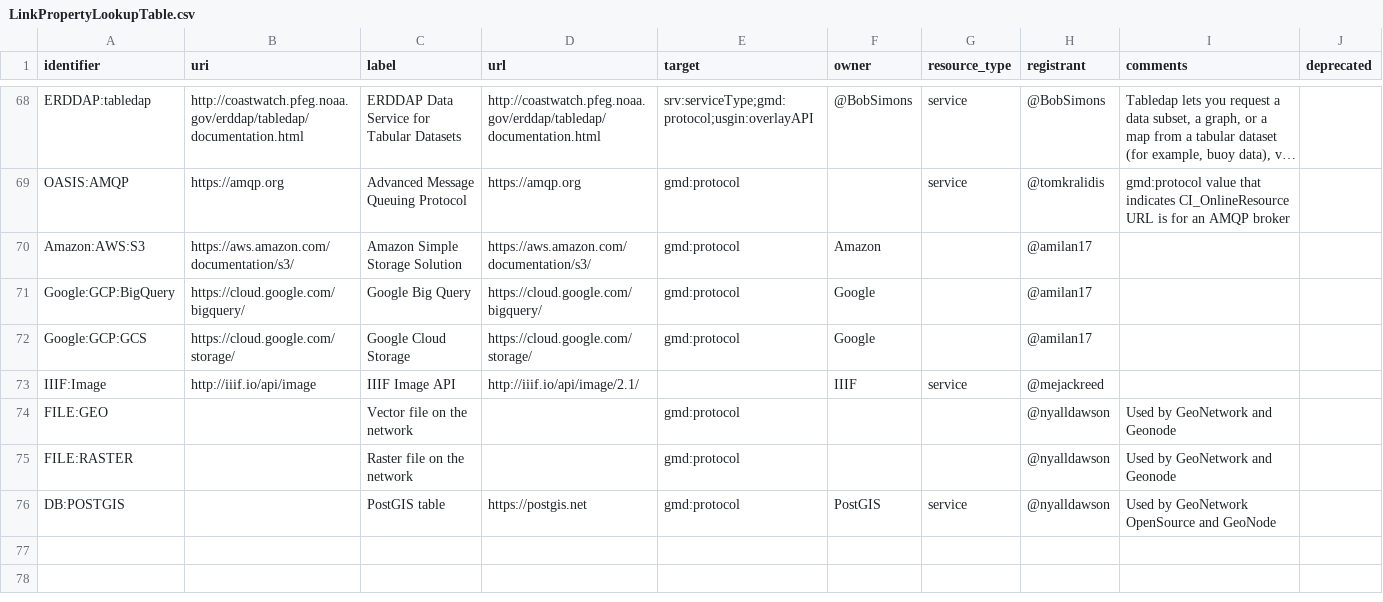
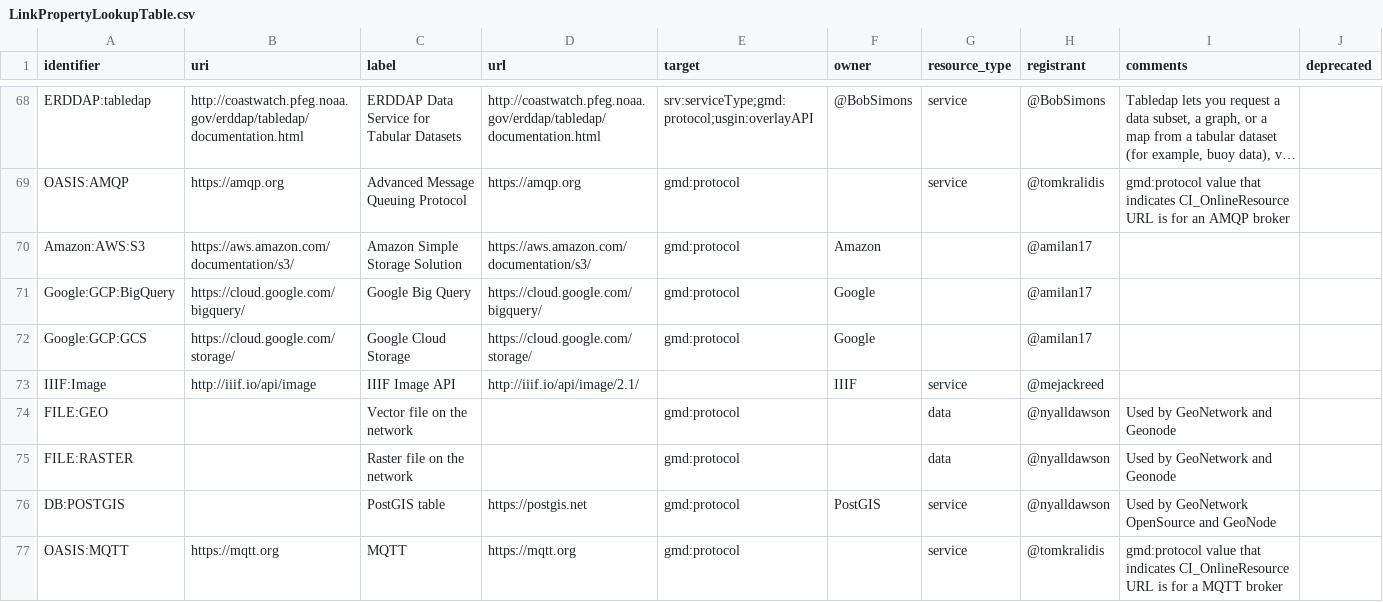
Before and after one commit to OSGeo/Cat-Interop, a CSV file: LinkPropertyLookupTable.csv, drawn as a sheet; only a part is shown, gaps mark what is left out; long unchanged cells end in ….

Commit message:
add MQTT

```diff
--- a/LinkPropertyLookupTable.csv
+++ b/LinkPropertyLookupTable.csv
@@ -73,4 +73,5 @@ Google:GCP:GCS,https://cloud.google.com/storage/,Google Cloud Storage,https://cl
 IIIF:Image,http://iiif.io/api/image,IIIF Image API,http://iiif.io/api/image/2.1/,,IIIF,service,@mejackreed,,
-FILE:GEO,,Vector file on the network,,gmd:protocol,,,@nyalldawson,Used by GeoNetwork and Geonode,
-FILE:RASTER,,Raster file on the network,,gmd:protocol,,,@nyalldawson,Used by GeoNetwork and Geonode,
+FILE:GEO,,Vector file on the network,,gmd:protocol,,data,@nyalldawson,Used by GeoNetwork and Geonode,
+FILE:RASTER,,Raster file on the network,,gmd:protocol,,data,@nyalldawson,Used by GeoNetwork and Geonode,
 DB:POSTGIS,,PostGIS table,https://postgis.net,gmd:protocol,PostGIS,service,@nyalldawson,Used by GeoNetwork OpenSource and GeoNode,
+OASIS:MQTT,https://mqtt.org,MQTT,https://mqtt.org,gmd:protocol,,service,@tomkralidis,gmd:protocol value that indicates CI_OnlineResource URL is for a MQTT broker,
```
